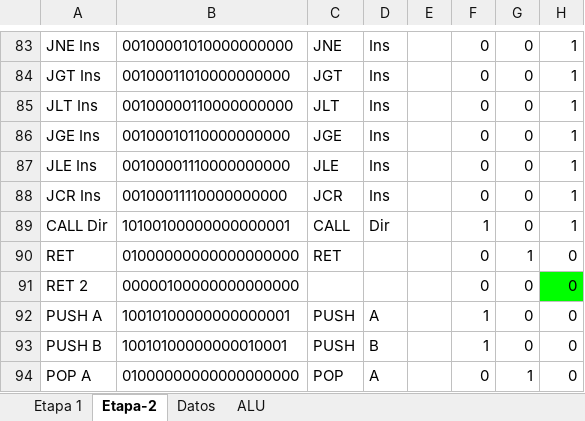
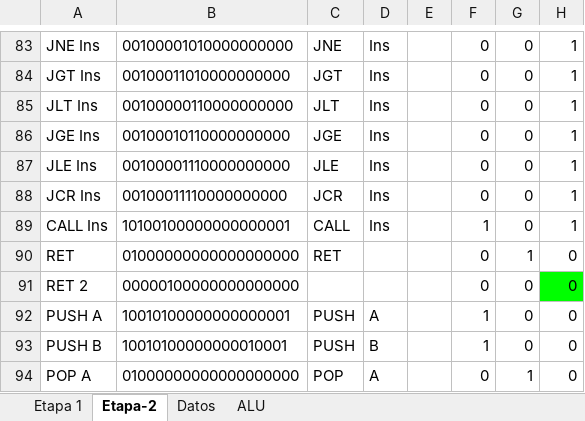
Before and after one commit to rmastudillo/assambler-arqui, an Excel workbook: Instrucciones-computador.xlsx, sheet Etapa-2, drawn as a sheet; only a part is shown, gaps mark what is left out; values as stored, in another font and other column widths than the file's, no borders; charts and pictures and conditional formats not drawn; the diff names each change by its address in the sheet, - before the commit and + after, or states it on an @@ line.

```diff
--- a/Instrucciones-computador.xlsx (sheet Etapa-2)
+++ b/Instrucciones-computador.xlsx (sheet Etapa-2)
-A89: CALL Dir
+A89: CALL Ins
-D89: Dir
+D89: Ins
```
Also changed, not shown: 2 other files.
